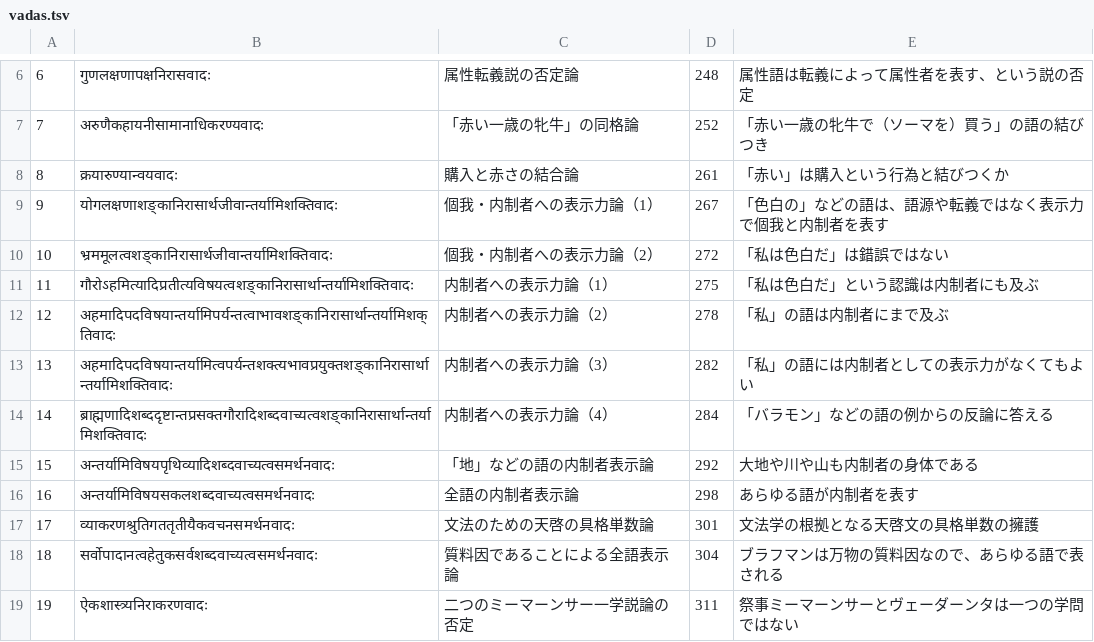
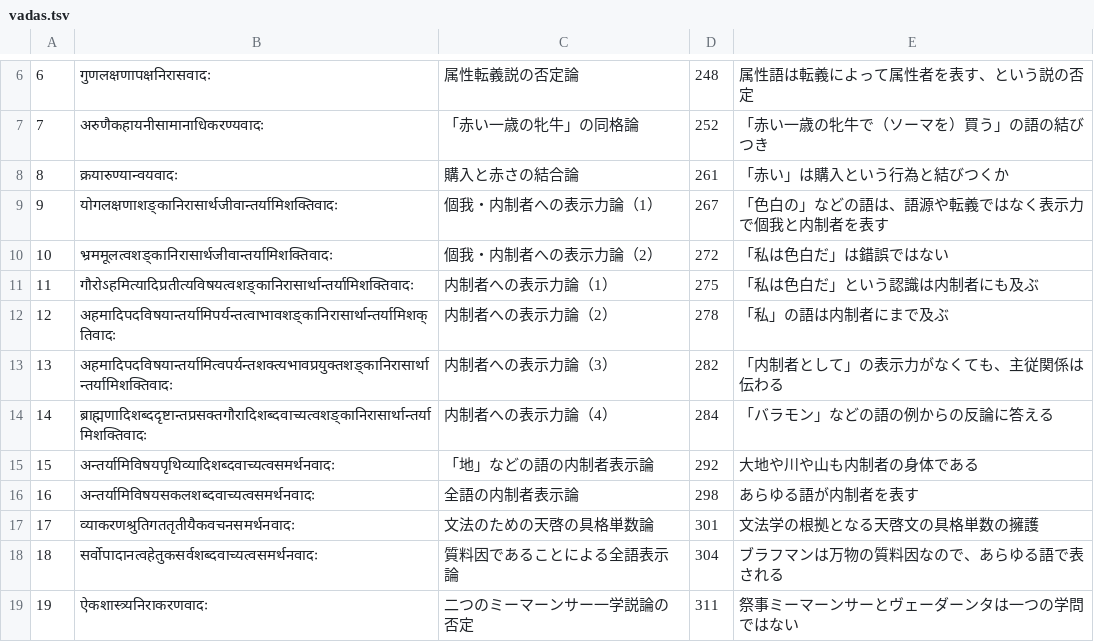
Before and after one commit to keikataoka1969-boop/vidhiviveka, a TSV file: vadanakshatramala/vadas.tsv, drawn as a sheet; only a part is shown, gaps mark what is left out.

```diff
--- a/vadanakshatramala/vadas.tsv
+++ b/vadanakshatramala/vadas.tsv
@@ -12,3 +12,3 @@
 12	अहमादिपदविषयान्तर्यामिपर्यन्तत्वाभावशङ्कानिरासार्थान्तर्यामिशक्तिवादः	内制者への表示力論（2）	278	「私」の語は内制者にまで及ぶ
-13	अहमादिपदविषयान्तर्यामित्वपर्यन्तशक्त्यभावप्रयुक्तशङ्कानिरासार्थान्तर्यामिशक्तिवादः	内制者への表示力論（3）	282	「私」の語には内制者としての表示力がなくてもよい
+13	अहमादिपदविषयान्तर्यामित्वपर्यन्तशक्त्यभावप्रयुक्तशङ्कानिरासार्थान्तर्यामिशक्तिवादः	内制者への表示力論（3）	282	「内制者として」の表示力がなくても、主従関係は伝わる
 14	ब्राह्मणादिशब्ददृष्टान्तप्रसक्तगौरादिशब्दवाच्यत्वशङ्कानिरासार्थान्तर्यामिशक्तिवादः	内制者への表示力論（4）	284	「バラモン」などの語の例からの反論に答える
```
Also changed, not shown: 3 other files.
